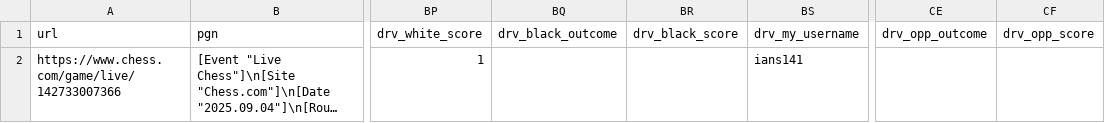
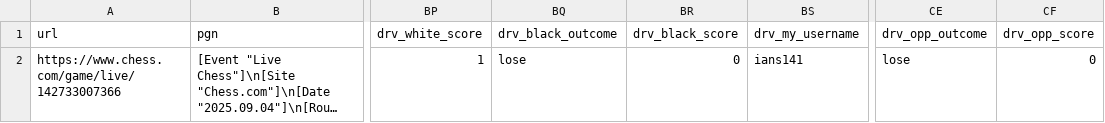
Before and after one commit to istreep-14/0927, a CSV file: samples/chess-com/sample_row_ians141_2025-09.csv, drawn as a sheet; only a part is shown, gaps mark what is left out; long unchanged cells end in …; the diff names each change by its address in the sheet, - before the commit and + after, or states it on an @@ line.

```diff
--- a/samples/chess-com/sample_row_ians141_2025-09.csv
+++ b/samples/chess-com/sample_row_ians141_2025-09.csv
-BQ2 (drv_black_outcome): (empty)
+BQ2 (drv_black_outcome): lose
-BR2 (drv_black_score): (empty)
+BR2 (drv_black_score): 0
-CE2 (drv_opp_outcome): (empty)
+CE2 (drv_opp_outcome): lose
-CF2 (drv_opp_score): (empty)
+CF2 (drv_opp_score): 0
```
Also changed, not shown: samples/chess-com/ians141_2025-07.csv, samples/chess-com/ians141_2025-08.csv, 4 other files.
